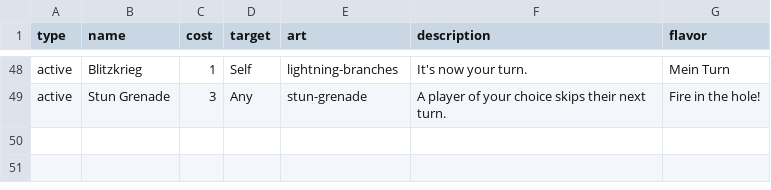
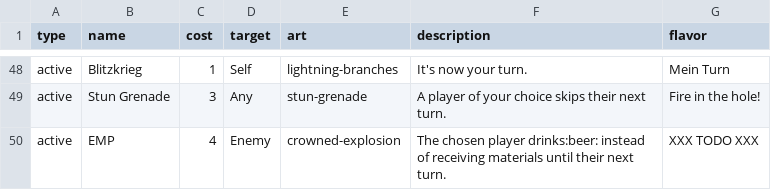
Before and after one commit to Qgel/FratAttack, a CSV file: cards/data/action.csv, drawn as a sheet; only a part is shown, gaps mark what is left out; the diff names each change by its address in the sheet, - before the commit and + after, or states it on an @@ line.

Commit message:
Added EMP card

```diff
--- a/cards/data/action.csv
+++ b/cards/data/action.csv
+row 50: active | EMP | 4 | Enemy | crowned-explosion | The chosen player drinks:beer: instead of receiving materials until their next turn. | XXX TODO XXX
```
